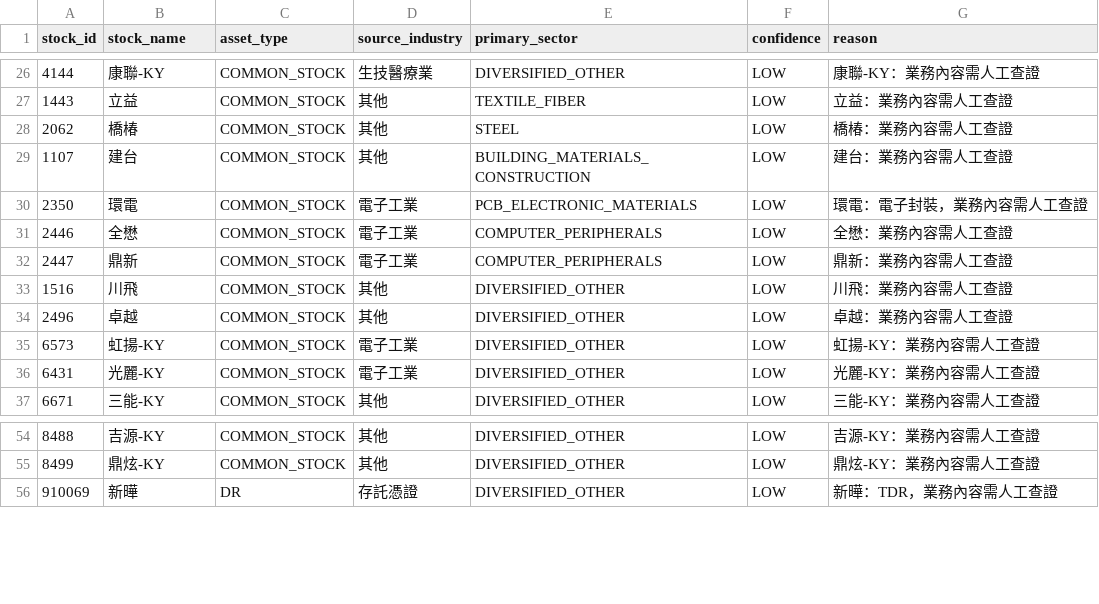
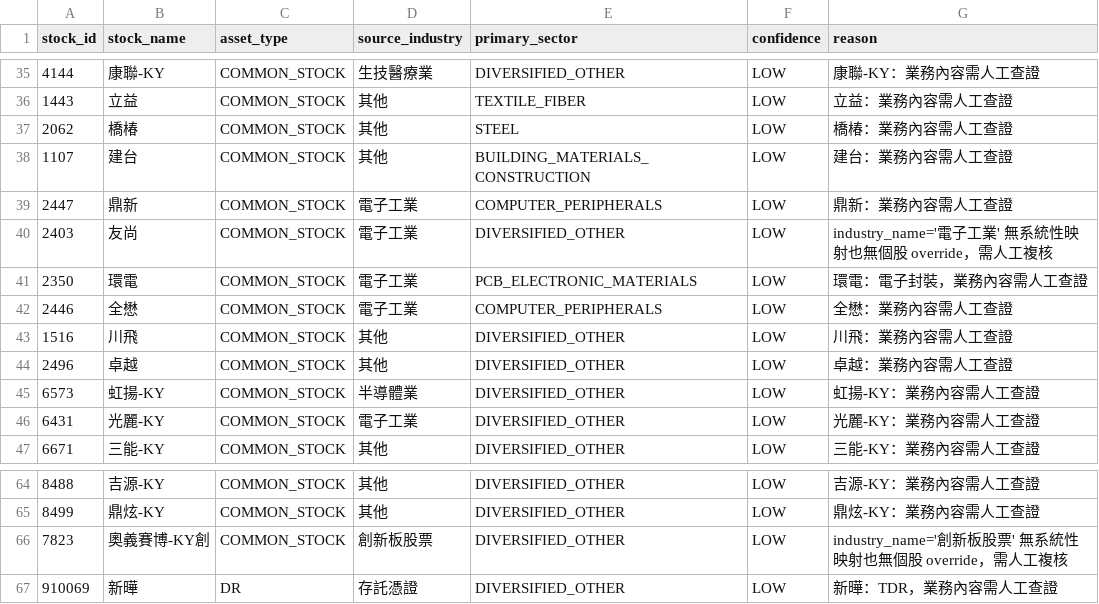
Before and after one commit to yhchien/always-stock, a CSV file: docs/plans/canonical_classification/sector_mapping_manual_review.csv, drawn as a sheet; only a part is shown, gaps mark what is left out; the diff covers the shown part only.

```diff
--- a/docs/plans/canonical_classification/sector_mapping_manual_review.csv
+++ b/docs/plans/canonical_classification/sector_mapping_manual_review.csv
@@ -29,8 +38,9 @@
 1107,建台,COMMON_STOCK,其他,BUILDING_MATERIALS_CONSTRUCTION,LOW,建台：業務內容需人工查證
+2447,鼎新,COMMON_STOCK,電子工業,COMPUTER_PERIPHERALS,LOW,鼎新：業務內容需人工查證
+2403,友尚,COMMON_STOCK,電子工業,DIVERSIFIED_OTHER,LOW,industry_name='電子工業' 無系統性映射也無個股 override，需人工複核
 2350,環電,COMMON_STOCK,電子工業,PCB_ELECTRONIC_MATERIALS,LOW,環電：電子封裝，業務內容需人工查證
 2446,全懋,COMMON_STOCK,電子工業,COMPUTER_PERIPHERALS,LOW,全懋：業務內容需人工查證
-2447,鼎新,COMMON_STOCK,電子工業,COMPUTER_PERIPHERALS,LOW,鼎新：業務內容需人工查證
 1516,川飛,COMMON_STOCK,其他,DIVERSIFIED_OTHER,LOW,川飛：業務內容需人工查證
 2496,卓越,COMMON_STOCK,其他,DIVERSIFIED_OTHER,LOW,卓越：業務內容需人工查證
-6573,虹揚-KY,COMMON_STOCK,電子工業,DIVERSIFIED_OTHER,LOW,虹揚-KY：業務內容需人工查證
+6573,虹揚-KY,COMMON_STOCK,半導體業,DIVERSIFIED_OTHER,LOW,虹揚-KY：業務內容需人工查證
 6431,光麗-KY,COMMON_STOCK,電子工業,DIVERSIFIED_OTHER,LOW,光麗-KY：業務內容需人工查證
@@ -55,2 +65,3 @@
 8499,鼎炫-KY,COMMON_STOCK,其他,DIVERSIFIED_OTHER,LOW,鼎炫-KY：業務內容需人工查證
+7823,奧義賽博-KY創,COMMON_STOCK,創新板股票,DIVERSIFIED_OTHER,LOW,industry_name='創新板股票' 無系統性映射也無個股 override，需人工複核
 910069,新曄,DR,存託憑證,DIVERSIFIED_OTHER,LOW,新曄：TDR，業務內容需人工查證
```
Also changed, not shown: 10 added rows, 1 removed row and 9 edited cells elsewhere in this file, docs/plans/canonical_classification/catch_all_remap_report.csv, docs/plans/canonical_classification/etf_classification.csv, 7 other files.
